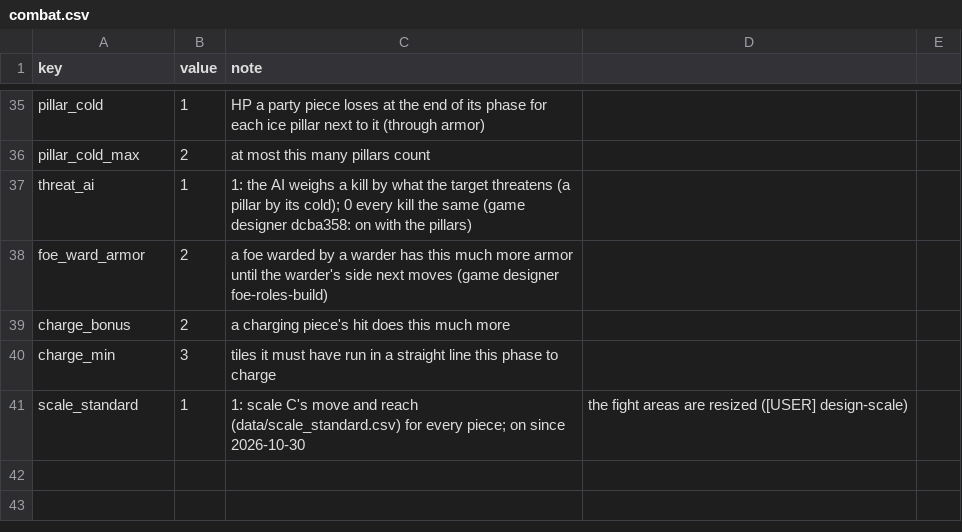
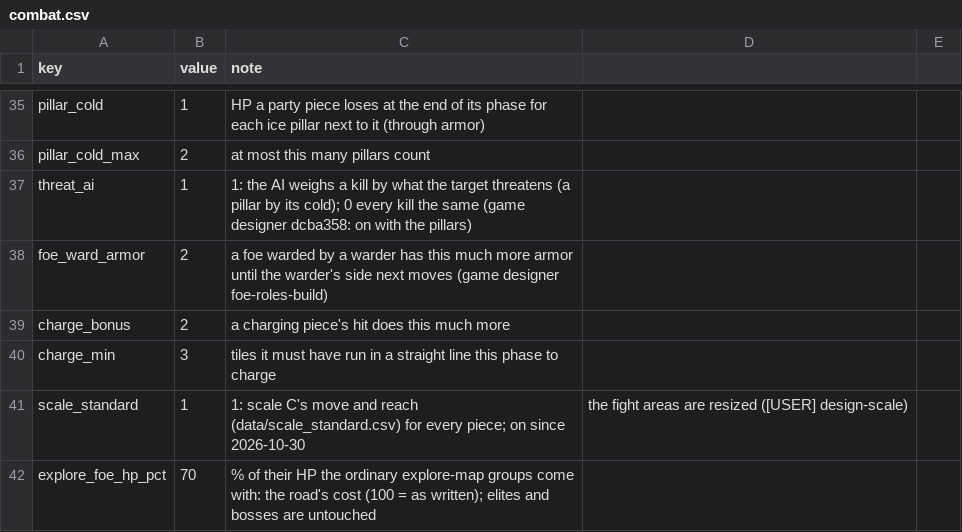
Before and after one commit to BrandonSigil/lodestone, a CSV file: game/data/combat.csv, drawn as a sheet; only a part is shown, gaps mark what is left out; the diff names each change by its address in the sheet, - before the commit and + after, or states it on an @@ line.

```diff
--- a/game/data/combat.csv
+++ b/game/data/combat.csv
+row 42: explore_foe_hp_pct | 70 | % of their HP the ordinary explore-map groups come with: the road's cost (100 = as written); elites and bosses are untouched
```
Also changed, not shown: 9 other files.
